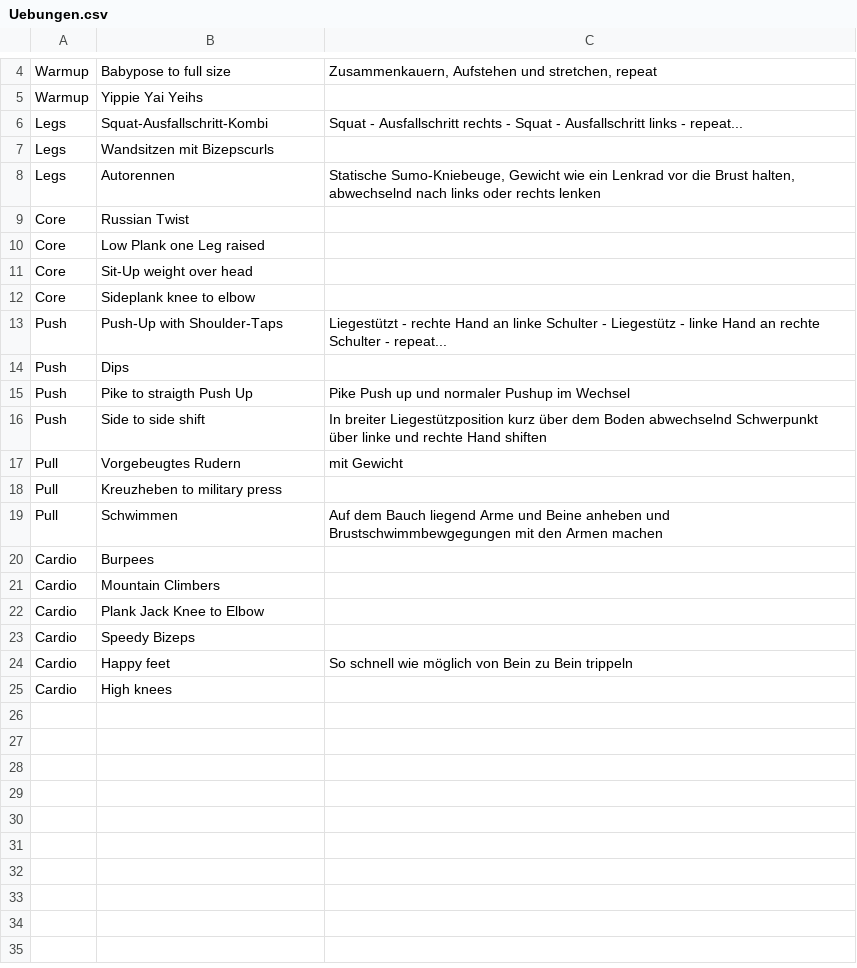
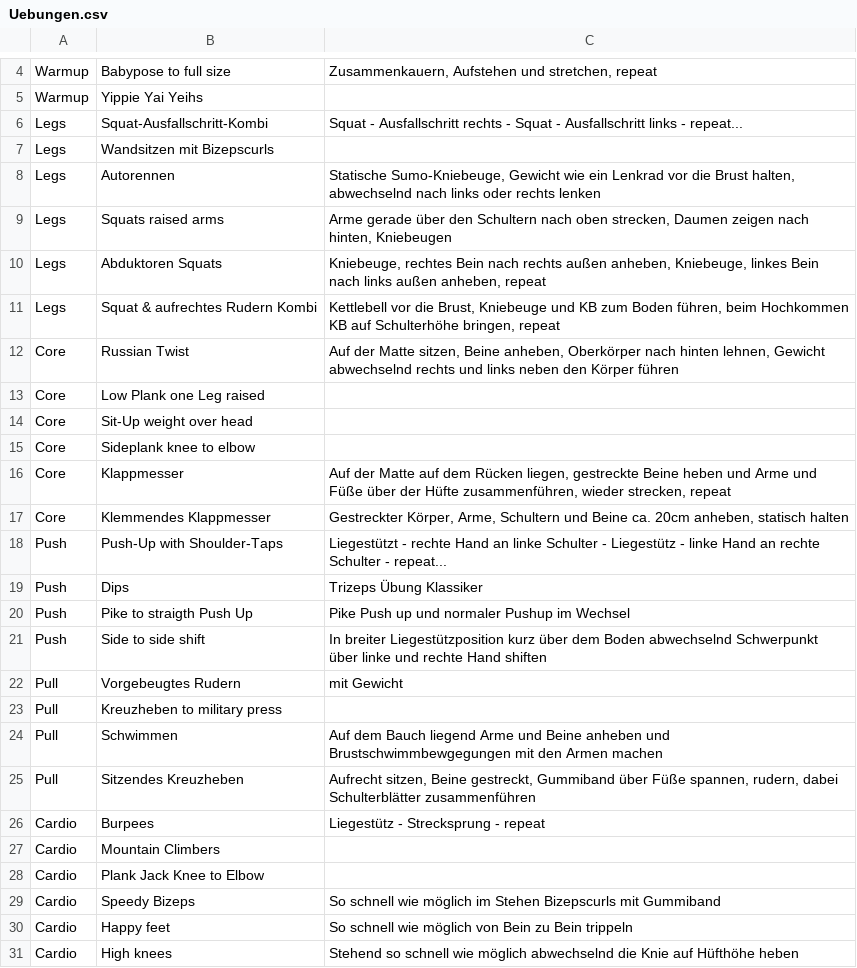
Before and after one commit to Bugfighter/WorkoutGenerator, a CSV file: csv/Uebungen.csv, drawn as a sheet; only a part is shown, gaps mark what is left out; addresses are those after the commit; the diff names each change by its address in the sheet, - before the commit and + after, or states it on an @@ line.

```diff
--- a/csv/Uebungen.csv
+++ b/csv/Uebungen.csv
+row 9: Legs | Squats raised arms | Arme gerade über den Schultern nach oben strecken, Daumen zeigen nach hinten, Kniebeugen
+row 10: Legs | Abduktoren Squats | Kniebeuge, rechtes Bein nach rechts außen anheben, Kniebeuge, linkes Bein nach links außen anheben, repeat
+row 11: Legs | Squat & aufrechtes Rudern Kombi | Kettlebell vor die Brust, Kniebeuge und KB zum Boden führen, beim Hochkommen KB auf Schulterhöhe bringen, repeat
-C12: (empty)
+C12: Auf der Matte sitzen, Beine anheben, Oberkörper nach hinten lehnen, Gewicht abwechselnd rechts und links neben den Körper führen
+row 16: Core | Klappmesser | Auf der Matte auf dem Rücken liegen, gestreckte Beine heben und Arme und Füße über der Hüfte zusammenführen, wieder strecken, repeat
+row 17: Core | Klemmendes Klappmesser | Gestreckter Körper, Arme, Schultern und Beine ca. 20cm anheben, statisch halten
-C19: (empty)
+C19: Trizeps Übung Klassiker
+row 25: Pull | Sitzendes Kreuzheben | Aufrecht sitzen, Beine gestreckt, Gummiband über Füße spannen, rudern, dabei Schulterblätter zusammenführen
-C26: (empty)
+C26: Liegestütz - Strecksprung - repeat
-C29: (empty)
+C29: So schnell wie möglich im Stehen Bizepscurls mit Gummiband
-C31: (empty)
+C31: Stehend so schnell wie möglich abwechselnd die Knie auf Hüfthöhe heben
```
Also changed, not shown: 2 other files.
